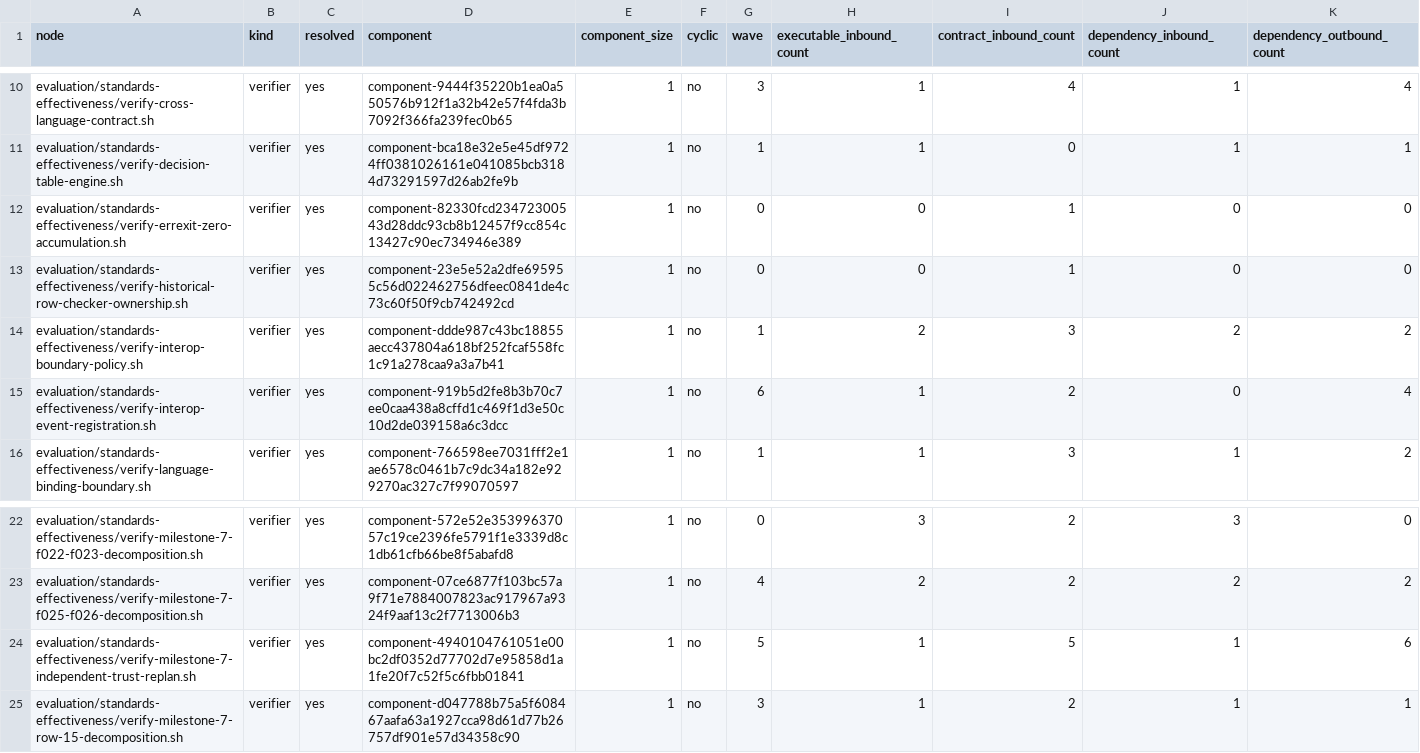
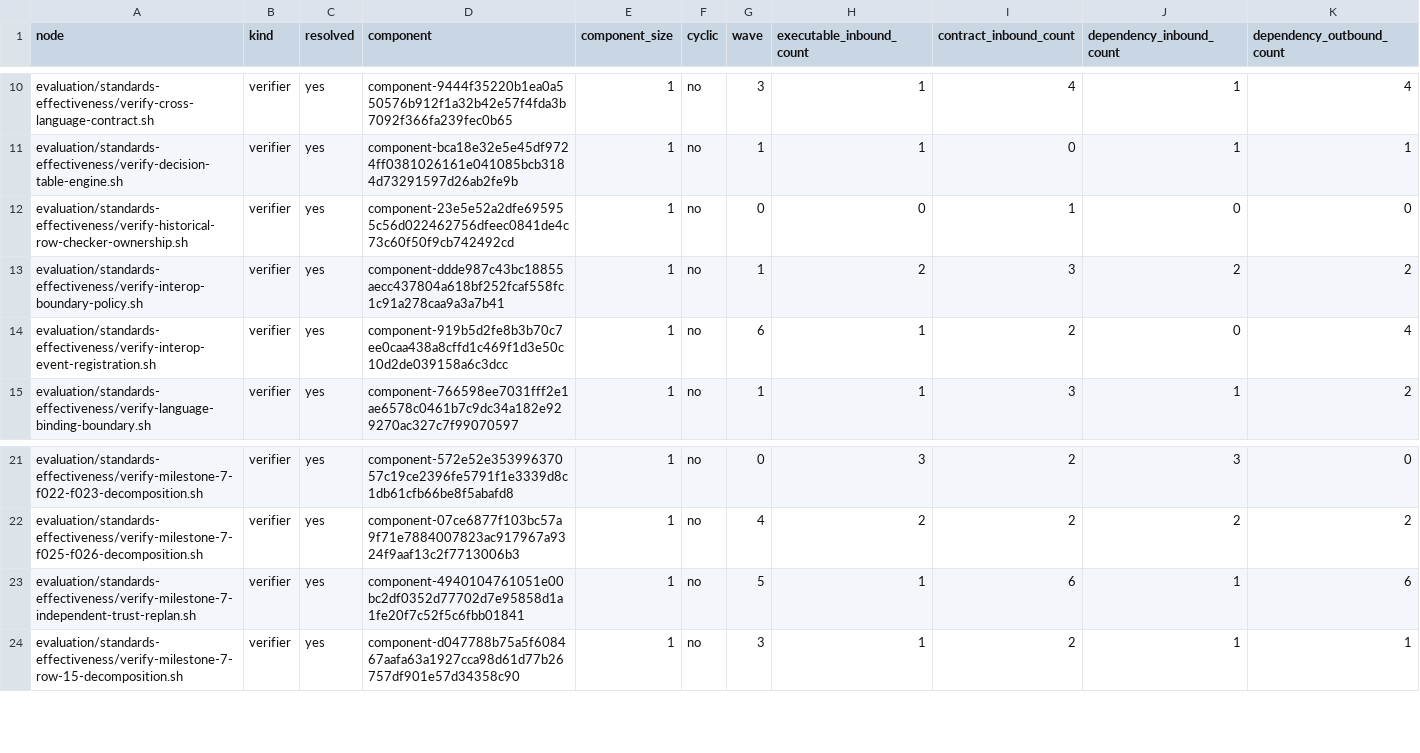
Before and after one commit to MrScripty/Coding-Standards, a TSV file: evaluation/standards-effectiveness/generated/checker-dependency-nodes.tsv, drawn as a sheet; only a part is shown, gaps mark what is left out.

```diff
--- a/evaluation/standards-effectiveness/generated/checker-dependency-nodes.tsv
+++ b/evaluation/standards-effectiveness/generated/checker-dependency-nodes.tsv
@@ -11,3 +11,2 @@ evaluation/standards-effectiveness/verify-cross-language-contract.sh	verifier	ye
 evaluation/standards-effectiveness/verify-decision-table-engine.sh	verifier	yes	component-bca18e32e5e45df9724ff0381026161e041085bcb3184d73291597d26ab2fe9b	1	no	1	1	0	1	1
-evaluation/standards-effectiveness/verify-errexit-zero-accumulation.sh	verifier	yes	component-82330fcd23472300543d28ddc93cb8b12457f9cc854c13427c90ec734946e389	1	no	0	0	1	0	0
 evaluation/standards-effectiveness/verify-historical-row-checker-ownership.sh	verifier	yes	component-23e5e52a2dfe695955c56d022462756dfeec0841de4c73c60f50f9cb742492cd	1	no	0	0	1	0	0
@@ -23,3 +22,3 @@ evaluation/standards-effectiveness/verify-milestone-7-f022-f023-decomposition.sh
 evaluation/standards-effectiveness/verify-milestone-7-f025-f026-decomposition.sh	verifier	yes	component-07ce6877f103bc57a9f71e7884007823ac917967a9324f9aaf13c2f7713006b3	1	no	4	2	2	2	2
-evaluation/standards-effectiveness/verify-milestone-7-independent-trust-replan.sh	verifier	yes	component-4940104761051e00bc2df0352d77702d7e95858d1a1fe20f7c52f5c6fbb01841	1	no	5	1	5	1	6
+evaluation/standards-effectiveness/verify-milestone-7-independent-trust-replan.sh	verifier	yes	component-4940104761051e00bc2df0352d77702d7e95858d1a1fe20f7c52f5c6fbb01841	1	no	5	1	6	1	6
 evaluation/standards-effectiveness/verify-milestone-7-row-15-decomposition.sh	verifier	yes	component-d047788b75a5f608467aafa63a1927cca98d61d77b26757df901e57d34358c90	1	no	3	1	2	1	1
```
Also changed, not shown: evaluation/standards-effectiveness/checker-migration-packages.tsv, evaluation/standards-effectiveness/executable-edge-dispositions.tsv, 16 other files.
